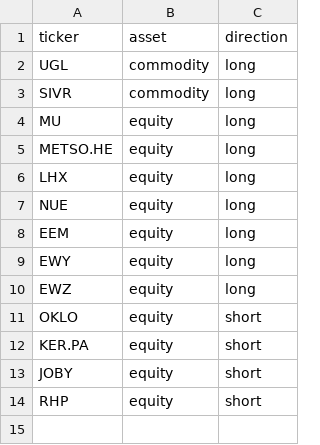
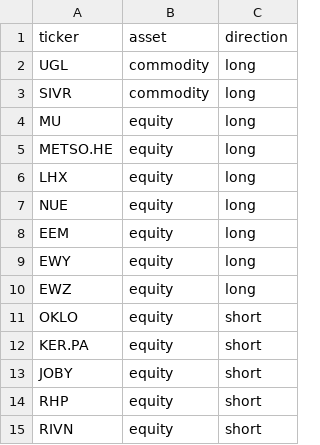
Before and after one commit to ShaivPandya/market-scripts, a CSV file: equities/universes/portfolio.csv, drawn as a sheet; the diff names each change by its address in the sheet, - before the commit and + after, or states it on an @@ line.

```diff
--- a/equities/universes/portfolio.csv
+++ b/equities/universes/portfolio.csv
+row 15: RIVN | equity | short
```
Also changed, not shown: 1 other file.
